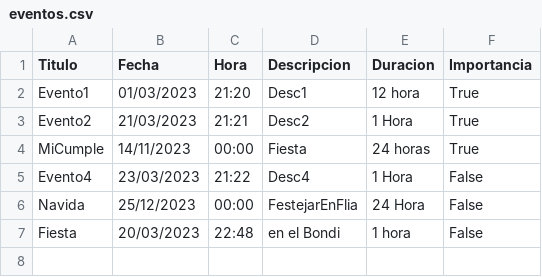
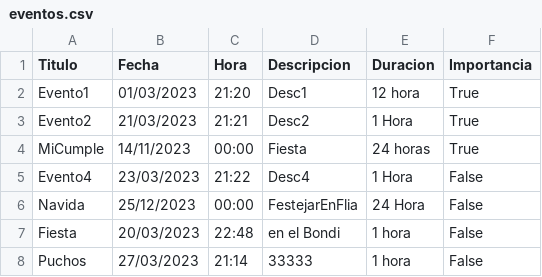
Before and after one commit to gaston010/ProyectoIntegrador, a CSV file: eventos.csv, drawn as a sheet; the diff names each change by its address in the sheet, - before the commit and + after, or states it on an @@ line.

```diff
--- a/eventos.csv
+++ b/eventos.csv
+row 8: Puchos | 27/03/2023 | 21:14 | 33333 | 1 hora | False
```
Also changed, not shown: 2 other files.
